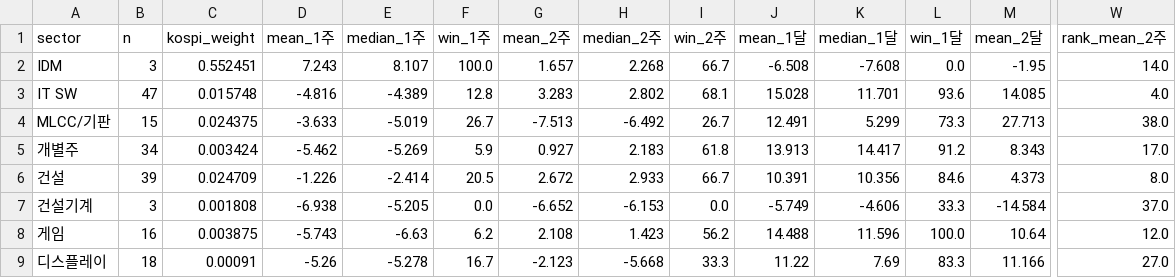
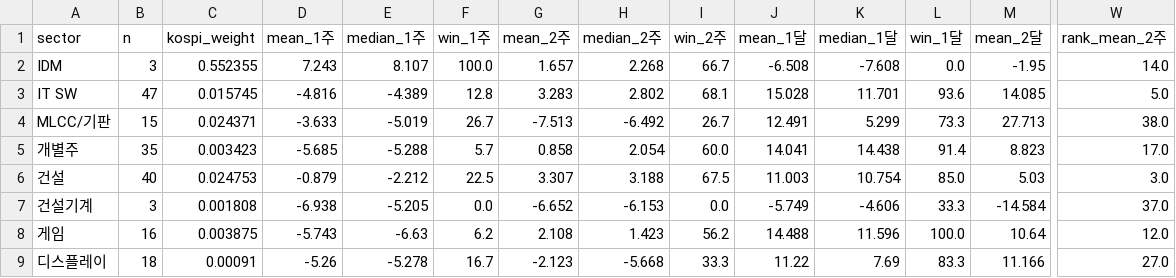
Before and after one commit to joonhakkim/liquidity-dashboard, a CSV file: data/screening/sector_relative_strength_summary.csv, drawn as a sheet; only a part is shown, gaps mark what is left out; the diff covers the shown part only; the diff names each change by its address in the sheet, - before the commit and + after, or states it on an @@ line.

```diff
--- a/data/screening/sector_relative_strength_summary.csv
+++ b/data/screening/sector_relative_strength_summary.csv
-C2 (kospi_weight): 0.552451
+C2 (kospi_weight): 0.552355
-C3 (kospi_weight): 0.015748
+C3 (kospi_weight): 0.015745
-W3 (rank_mean_2주): 4.0
+W3 (rank_mean_2주): 5.0
-C4 (kospi_weight): 0.024375
+C4 (kospi_weight): 0.024371
-B5 (n): 34
+B5 (n): 35
-C5 (kospi_weight): 0.003424
+C5 (kospi_weight): 0.003423
-D5 (mean_1주): -5.462
+D5 (mean_1주): -5.685
-E5 (median_1주): -5.269
+E5 (median_1주): -5.288
-F5 (win_1주): 5.9
+F5 (win_1주): 5.7
-G5 (mean_2주): 0.927
+G5 (mean_2주): 0.858
-H5 (median_2주): 2.183
+H5 (median_2주): 2.054
-I5 (win_2주): 61.8
+I5 (win_2주): 60.0
-J5 (mean_1달): 13.913
+J5 (mean_1달): 14.041
-K5 (median_1달): 14.417
+K5 (median_1달): 14.438
-L5 (win_1달): 91.2
+L5 (win_1달): 91.4
-M5 (mean_2달): 8.343
+M5 (mean_2달): 8.823
-B6 (n): 39
+B6 (n): 40
-C6 (kospi_weight): 0.024709
+C6 (kospi_weight): 0.024753
-D6 (mean_1주): -1.226
+D6 (mean_1주): -0.879
-E6 (median_1주): -2.414
+E6 (median_1주): -2.212
-F6 (win_1주): 20.5
+F6 (win_1주): 22.5
-G6 (mean_2주): 2.672
+G6 (mean_2주): 3.307
-H6 (median_2주): 2.933
+H6 (median_2주): 3.188
-I6 (win_2주): 66.7
+I6 (win_2주): 67.5
-J6 (mean_1달): 10.391
+J6 (mean_1달): 11.003
-K6 (median_1달): 10.356
+K6 (median_1달): 10.754
-L6 (win_1달): 84.6
+L6 (win_1달): 85.0
-M6 (mean_2달): 4.373
+M6 (mean_2달): 5.03
-W6 (rank_mean_2주): 8.0
+W6 (rank_mean_2주): 3.0
```
Also changed, not shown: 134 edited cells elsewhere in this file, data/screening/market_phase_daily.csv, data/screening/relative_strength_summary.csv, 14 other files.
